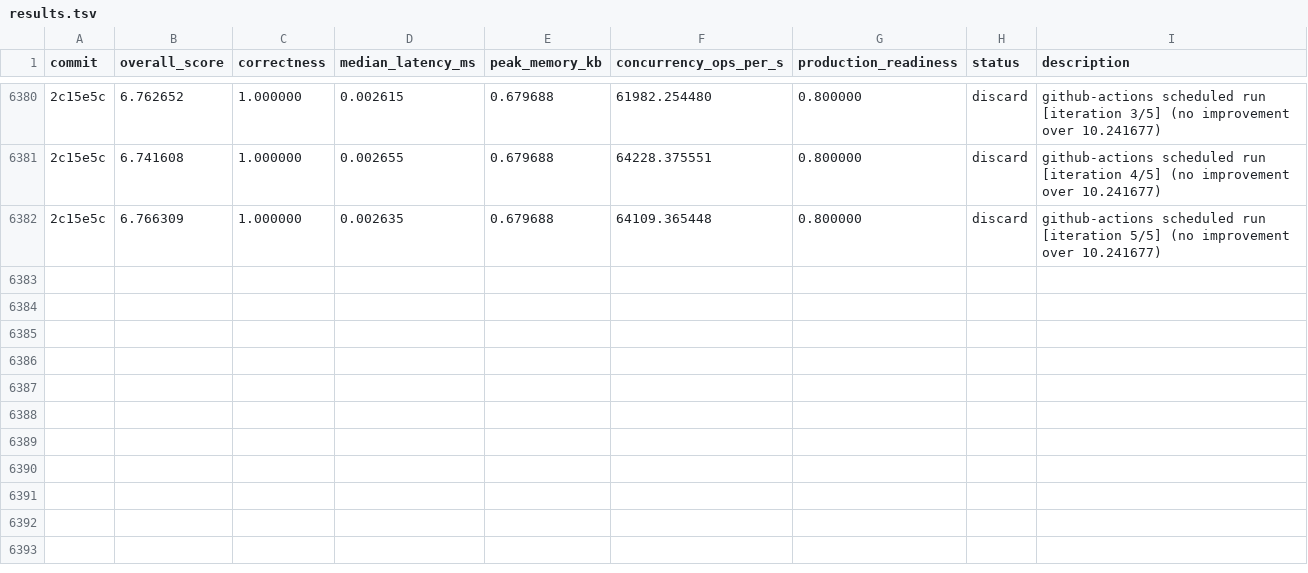
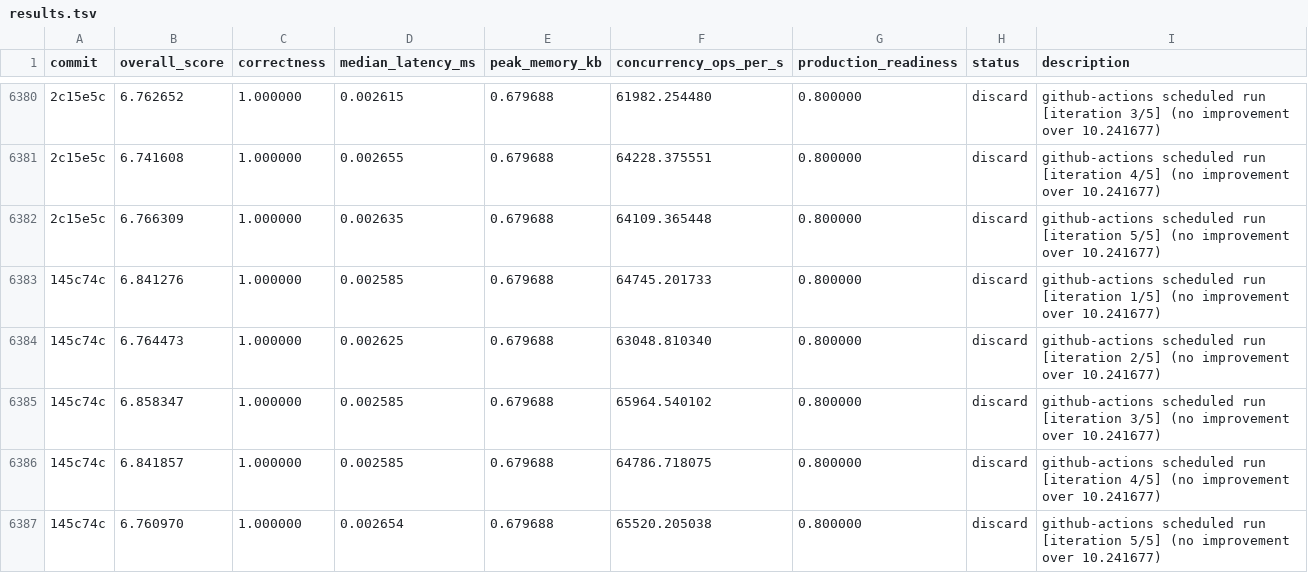
Before and after one commit to vneyman/autoresearch-function, a TSV file: .autoresearch/engineering/portfolio-return/results.tsv, drawn as a sheet; only a part is shown, gaps mark what is left out; the diff names each change by its address in the sheet, - before the commit and + after, or states it on an @@ line.

```diff
--- a/.autoresearch/engineering/portfolio-return/results.tsv
+++ b/.autoresearch/engineering/portfolio-return/results.tsv
+row 6383: 145c74c | 6.841276 | 1.000000 | 0.002585 | 0.679688 | 64745.201733 | 0.800000 | discard | github-actions scheduled run [iteration 1/5] (no improvement over 10.241677)
+row 6384: 145c74c | 6.764473 | 1.000000 | 0.002625 | 0.679688 | 63048.810340 | 0.800000 | discard | github-actions scheduled run [iteration 2/5] (no improvement over 10.241677)
+row 6385: 145c74c | 6.858347 | 1.000000 | 0.002585 | 0.679688 | 65964.540102 | 0.800000 | discard | github-actions scheduled run [iteration 3/5] (no improvement over 10.241677)
+row 6386: 145c74c | 6.841857 | 1.000000 | 0.002585 | 0.679688 | 64786.718075 | 0.800000 | discard | github-actions scheduled run [iteration 4/5] (no improvement over 10.241677)
+row 6387: 145c74c | 6.760970 | 1.000000 | 0.002654 | 0.679688 | 65520.205038 | 0.800000 | discard | github-actions scheduled run [iteration 5/5] (no improvement over 10.241677)
```
Also changed, not shown: 1 other file.
